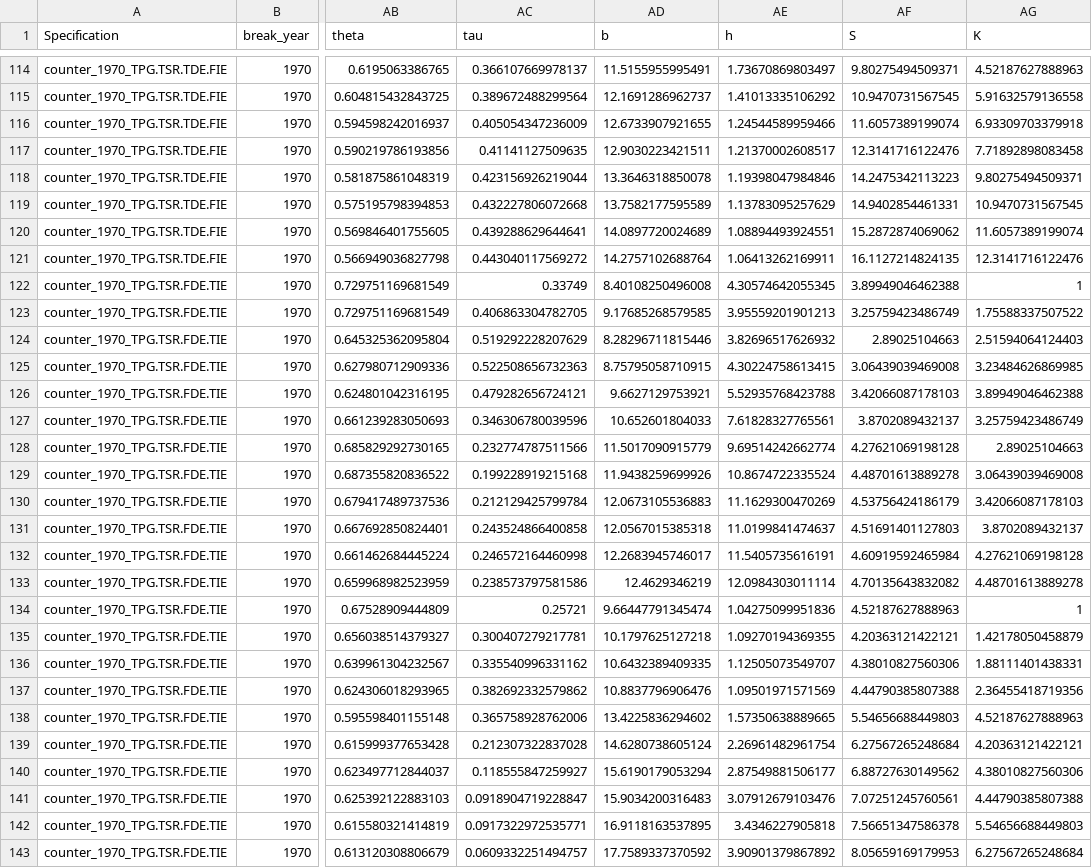
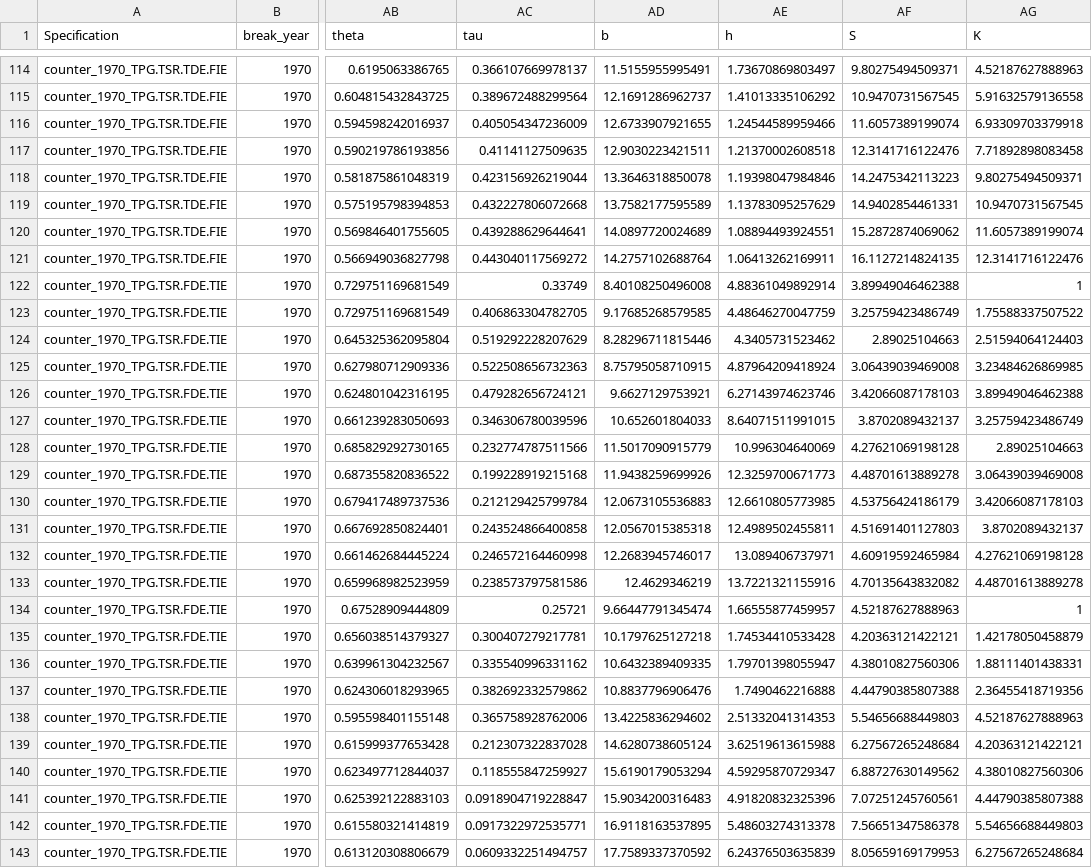
Before and after one commit to madhurm16/lisa, a CSV file: result/sim/final_counter.csv, drawn as a sheet; only a part is shown, gaps mark what is left out; the diff covers the shown part only; the diff names each change by its address in the sheet, - before the commit and + after, or states it on an @@ line.

```diff
--- a/result/sim/final_counter.csv
+++ b/result/sim/final_counter.csv
-AE117 (h): 1.21370002608517
+AE117 (h): 1.21370002608518
-AE122 (h): 4.30574642055345
+AE122 (h): 4.88361049892914
-AE123 (h): 3.95559201901213
+AE123 (h): 4.48646270047759
-AE124 (h): 3.82696517626932
+AE124 (h): 4.3405731523462
-AE125 (h): 4.30224758613415
+AE125 (h): 4.87964209418924
-AE126 (h): 5.52935768423788
+AE126 (h): 6.27143974623746
-AE127 (h): 7.61828327765561
+AE127 (h): 8.64071511991015
-AE128 (h): 9.69514242662774
+AE128 (h): 10.996304640069
-AE129 (h): 10.8674722335524
+AE129 (h): 12.3259700671773
-AE130 (h): 11.1629300470269
+AE130 (h): 12.6610805773985
-AE131 (h): 11.0199841474637
+AE131 (h): 12.4989502455811
-AE132 (h): 11.5405735616191
+AE132 (h): 13.089406737971
-AE133 (h): 12.0984303011114
+AE133 (h): 13.7221321155916
-AE134 (h): 1.04275099951836
+AE134 (h): 1.66555877459957
-AE135 (h): 1.09270194369355
+AE135 (h): 1.74534410533428
-AE136 (h): 1.12505073549707
+AE136 (h): 1.79701398055947
-AE137 (h): 1.09501971571569
+AE137 (h): 1.7490462216888
-AE138 (h): 1.57350638889665
+AE138 (h): 2.51332041314353
-AE139 (h): 2.26961482961754
+AE139 (h): 3.62519613615988
-AE140 (h): 2.87549881506177
+AE140 (h): 4.59295870729347
-AE141 (h): 3.07912679103476
+AE141 (h): 4.91820832325396
-AE142 (h): 3.4346227905818
+AE142 (h): 5.48603274313378
-AE143 (h): 3.90901379867892
+AE143 (h): 6.24376503635839
```
Also changed, not shown: 125 edited cells elsewhere in this file, result/sim/final_baseline.csv, result/sim/final_fillgap.csv, 12 other files.
